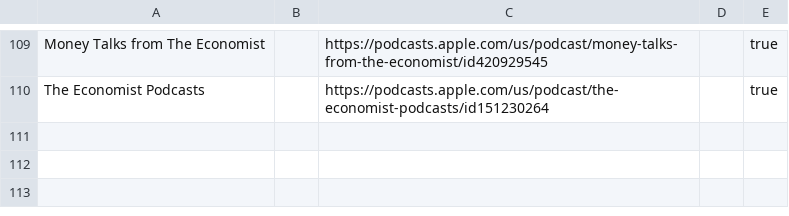
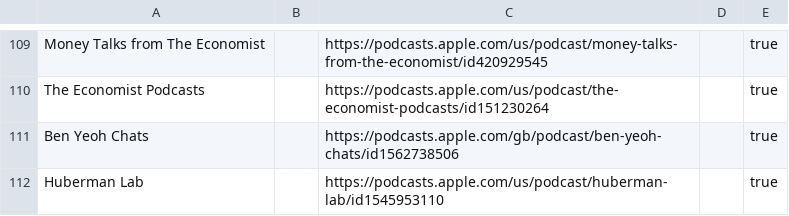
Before and after one commit to KenMercusLai/settings, a CSV file: podcast_sources.csv, drawn as a sheet; only a part is shown, gaps mark what is left out; the diff names each change by its address in the sheet, - before the commit and + after, or states it on an @@ line.

Commit message:
Update podcast_sources.csv

```diff
--- a/podcast_sources.csv
+++ b/podcast_sources.csv
+row 111: Ben Yeoh Chats |  | https://podcasts.apple.com/gb/podcast/ben-yeoh-chats/id1562738506 |  | true
+row 112: Huberman Lab |  | https://podcasts.apple.com/us/podcast/huberman-lab/id1545953110 |  | true
```
